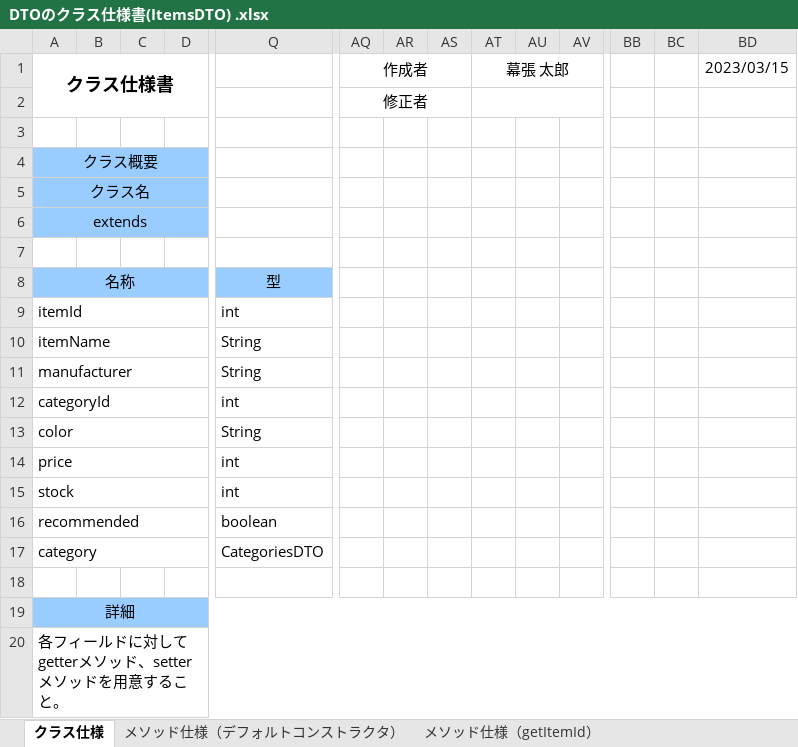
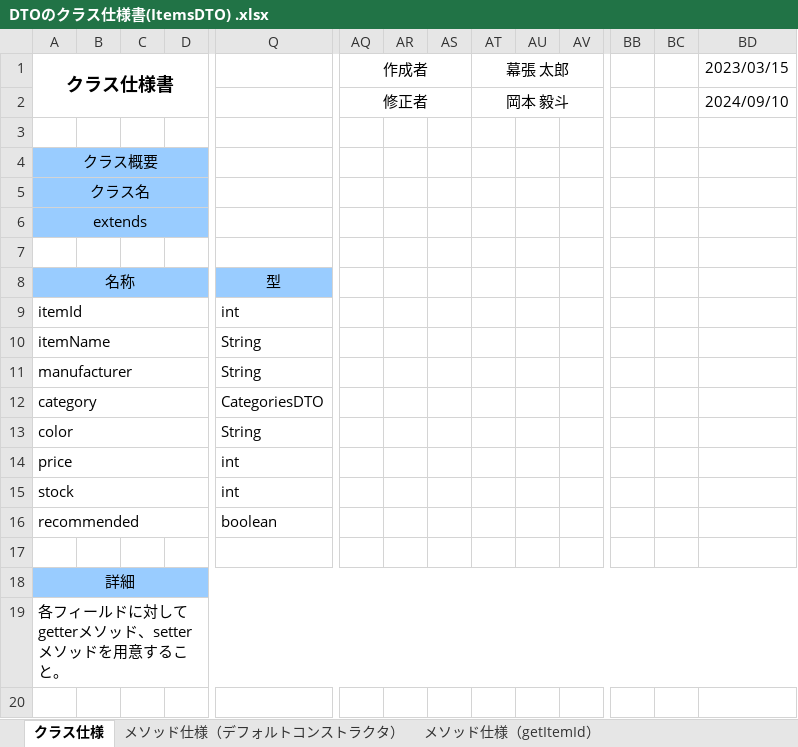
Before and after one commit to OkamotoTaketo/dev, an Excel workbook: 020-内部_プログラミング設計/納品物/022-クラス仕様書/商品検索機能/DTOのクラス仕様書(ItemsDTO) .xlsx, sheet クラス仕様, drawn as a sheet; only a part is shown, gaps mark what is left out; values as stored, in another font and other column widths than the file's, no borders; removed rows and columns are numbered as before the commit, all else as after; rows hold the shown columns only; the diff names each change by its address in the sheet, - before the commit and + after, or states it on an @@ line.

```diff
--- a/020-内部_プログラミング設計/納品物/022-クラス仕様書/商品検索機能/DTOのクラス仕様書(ItemsDTO) .xlsx (sheet クラス仕様)
+++ b/020-内部_プログラミング設計/納品物/022-クラス仕様書/商品検索機能/DTOのクラス仕様書(ItemsDTO) .xlsx (sheet クラス仕様)
-AT2: (empty)
+AT2: 岡本 毅斗
-BD2: (empty)
+BD2: 2024/09/10
-row 12: categoryId |  |  |  | int
@@ row 17 moved to row 12: category @@
```
Also changed, not shown: sheet メソッド仕様（デフォルトコンストラクタ）, sheet メソッド仕様（setItemId）(引数有り), sheet メソッド仕様（setItemName）(引数有り), sheet メソッド仕様（setCategory)(引数有り), sheet メソッド仕様（setPrice）(引数有り), sheet メソッド仕様（setStock)(引数有り), 11 more sheets, other sheet tabs, 020-内部_プログラミング設計/納品物/022-クラス仕様書/商品検索機能/Serviceのクラス仕様書(ItemDetailService).xlsx, 020-内部_プログラミング設計/納品物/022-クラス仕様書/商品検索機能/Servletのクラス仕様書(ItemDetailServlet).xlsx, 28 other files.
